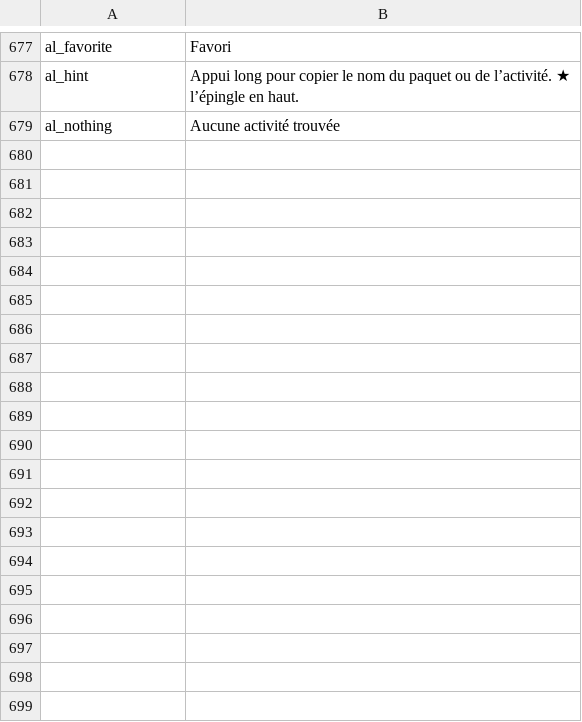
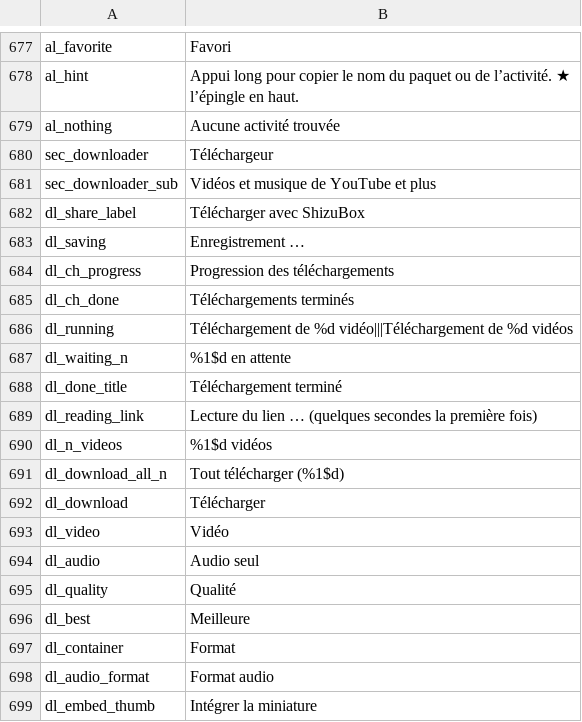
Before and after one commit to jackderganove-sudo/ShizuBox, a TSV file: tools/i18n/tr_fr.tsv, drawn as a sheet; only a part is shown, gaps mark what is left out; the diff covers the shown part only.

```diff
--- a/tools/i18n/tr_fr.tsv
+++ b/tools/i18n/tr_fr.tsv
@@ -679 +679,21 @@ al_hint	Appui long pour copier le nom du paquet ou de l’activité. ★ l’ép
 al_nothing	Aucune activité trouvée
+sec_downloader	Téléchargeur
+sec_downloader_sub	Vidéos et musique de YouTube et plus
+dl_share_label	Télécharger avec ShizuBox
+dl_saving	Enregistrement …
+dl_ch_progress	Progression des téléchargements
+dl_ch_done	Téléchargements terminés
+dl_running	Téléchargement de %d vidéo|||Téléchargement de %d vidéos
+dl_waiting_n	%1$d en attente
+dl_done_title	Téléchargement terminé
+dl_reading_link	Lecture du lien … (quelques secondes la première fois)
+dl_n_videos	%1$d vidéos
+dl_download_all_n	Tout télécharger (%1$d)
+dl_download	Télécharger
+dl_video	Vidéo
+dl_audio	Audio seul
+dl_quality	Qualité
+dl_best	Meilleure
+dl_container	Format
+dl_audio_format	Format audio
+dl_embed_thumb	Intégrer la miniature
```
Also changed, not shown: 51 added rows elsewhere in this file, tools/i18n/tr_es.tsv, tools/i18n/tr_tr.tsv, 29 other files.
